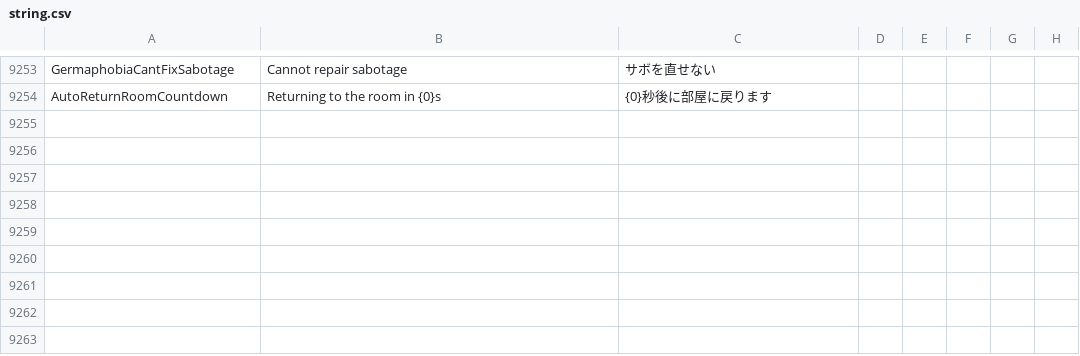
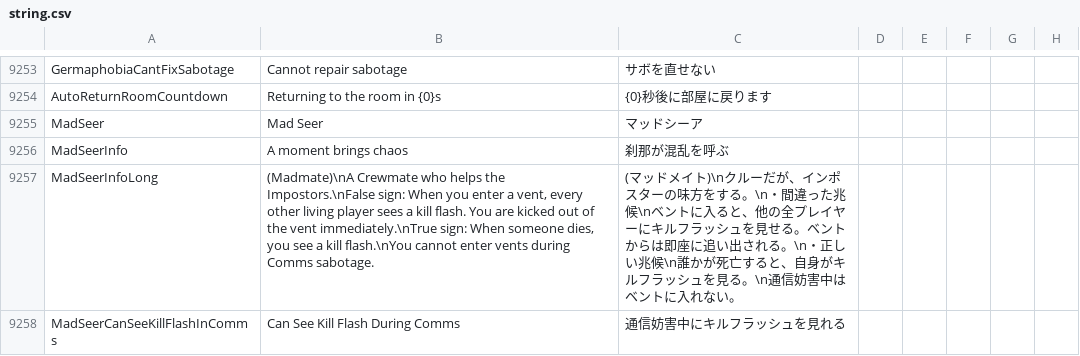
Before and after one commit to sijimi2222/TownOfHost-Shell, a CSV file: Resources/string.csv, drawn as a sheet; only a part is shown, gaps mark what is left out; the diff names each change by its address in the sheet, - before the commit and + after, or states it on an @@ line.

```diff
--- a/Resources/string.csv
+++ b/Resources/string.csv
+row 9255: MadSeer | Mad Seer | マッドシーア
+row 9256: MadSeerInfo | A moment brings chaos | 刹那が混乱を呼ぶ
+row 9257: MadSeerInfoLong | (Madmate)\nA Crewmate who helps the Impostors.\nFalse sign: When you enter a vent, every other living player sees a kill flash. You are kicked out of the vent immediately.\nTrue sign: When someone dies, you see a kill flash.\nYou cannot enter vents during Comms sabotage. | (マッドメイト)\nクルーだが、インポスターの味方をする。\n・間違った兆候\nベントに入ると、他の全プレイヤーにキルフラッシュを見せる。ベントからは即座に追い出される。\n・正しい兆候\n誰かが死亡すると、自身がキルフラッシュを見る。\n通信妨害中はベントに入れない。
+row 9258: MadSeerCanSeeKillFlashInComms | Can See Kill Flash During Comms | 通信妨害中にキルフラッシュを見れる
```
Also changed, not shown: 5 other files.
